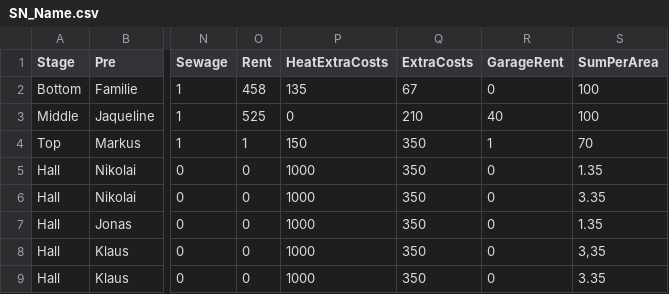
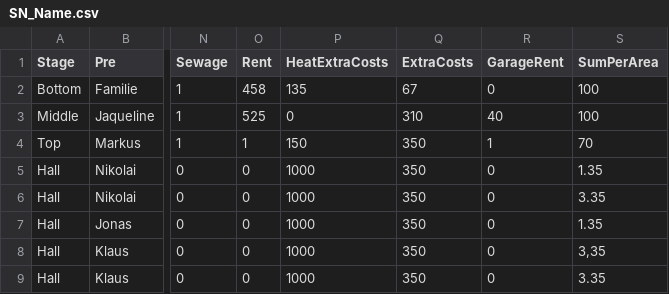
Before and after one commit to markushaas29/CPP, a CSV file: CSV_Files/SN_Name.csv, drawn as a sheet; only a part is shown, gaps mark what is left out; the diff names each change by its address in the sheet, - before the commit and + after, or states it on an @@ line.

```diff
--- a/CSV_Files/SN_Name.csv
+++ b/CSV_Files/SN_Name.csv
-Q3 (ExtraCosts): 210
+Q3 (ExtraCosts): 310
```
Also changed, not shown: 46 other files.
